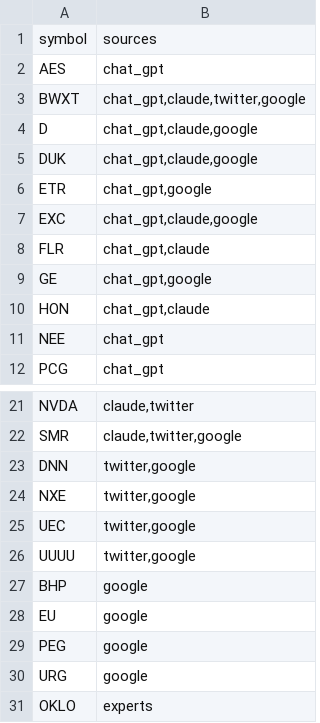
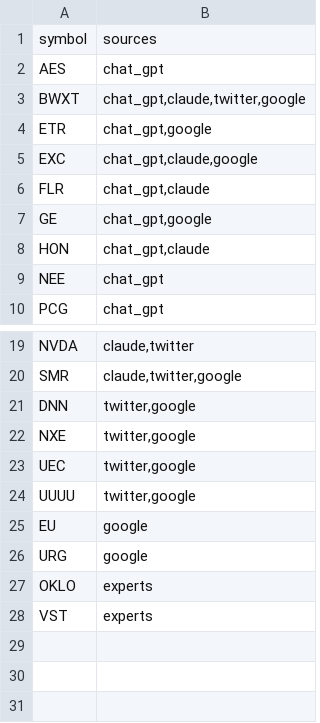
Before and after one commit to gettilt/Nuclear, a CSV file: theme.csv, drawn as a sheet; only a part is shown, gaps mark what is left out; removed rows and columns are numbered as before the commit, all else as after; the diff names each change by its address in the sheet, - before the commit and + after, or states it on an @@ line.

Commit message:
Update theme.csv
Based on expert feedback dropping utilities because they have a fixed ROE (return on equity) calc so upside is capped.

```diff
--- a/theme.csv
+++ b/theme.csv
-row 4: D | chat_gpt,claude,google
-row 5: DUK | chat_gpt,claude,google
-row 27: BHP | google
-row 29: PEG | google
+row 28: VST | experts
```
